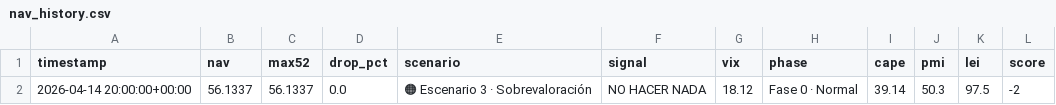
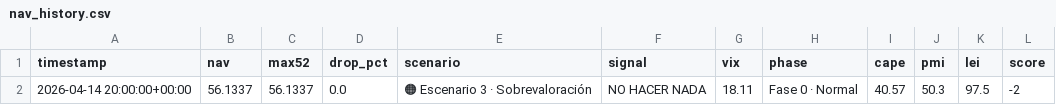
Before and after one commit to franciscosaezgutierrez/public-core, a CSV file: data/nav_history.csv, drawn as a sheet.

```diff
--- a/data/nav_history.csv
+++ b/data/nav_history.csv
@@ -1,2 +1,2 @@
 timestamp,nav,max52,drop_pct,scenario,signal,vix,phase,cape,pmi,lei,score
-2026-04-14 20:00:00+00:00,56.1337,56.1337,0.0,🟠 Escenario 3 · Sobrevaloración,NO HACER NADA,18.12,Fase 0 · Normal,39.14,50.3,97.5,-2
+2026-04-14 20:00:00+00:00,56.1337,56.1337,0.0,🟠 Escenario 3 · Sobrevaloración,NO HACER NADA,18.11,Fase 0 · Normal,40.57,50.3,97.5,-2
```
Also changed, not shown: 1 other file.
